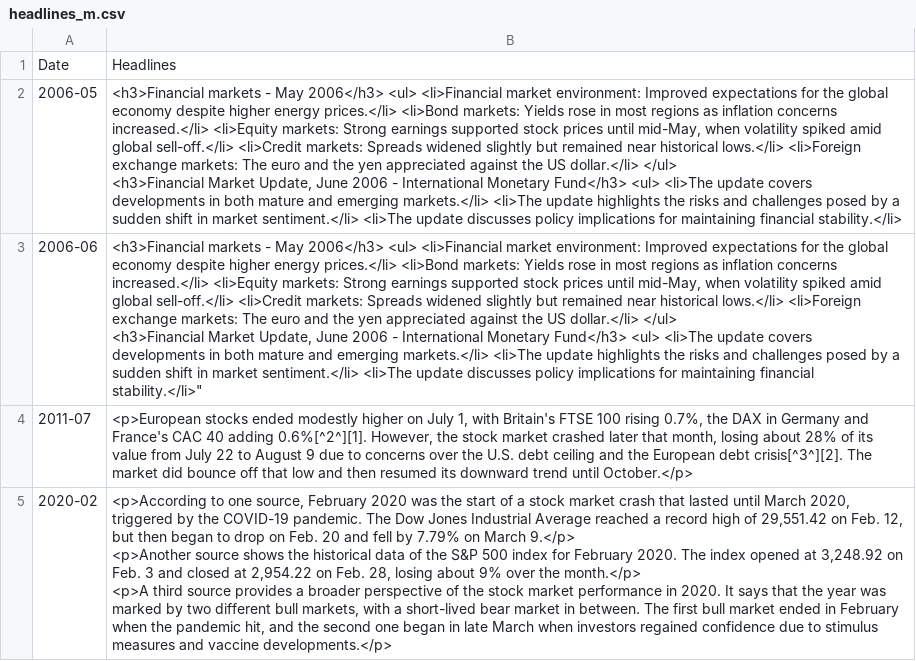
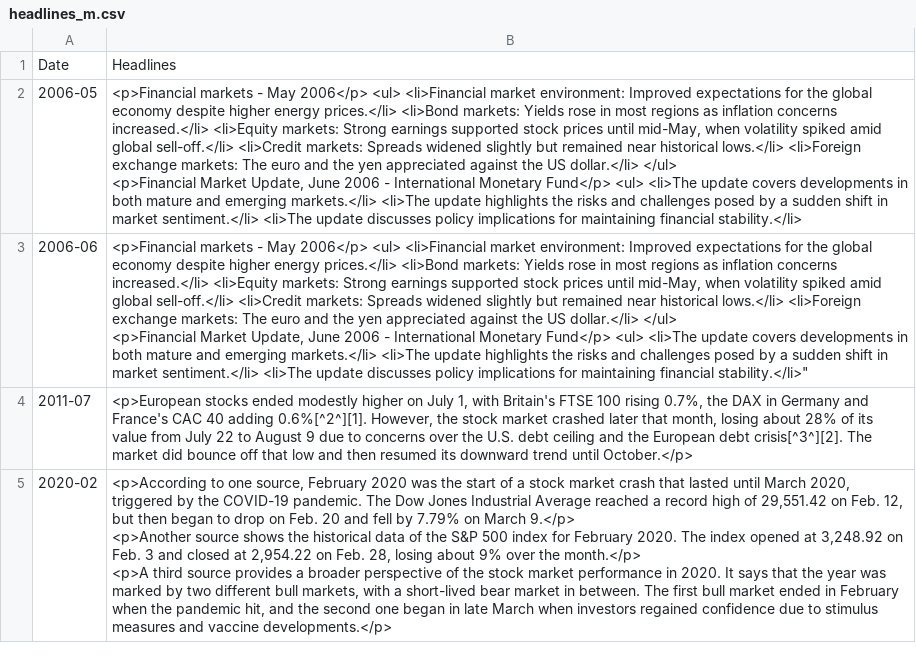
Before and after one commit to TomJohnH/streamlit-stock, a CSV file: headlines_m.csv, drawn as a sheet.

```diff
--- a/headlines_m.csv
+++ b/headlines_m.csv
@@ -1,8 +1,8 @@
 Date,Headlines
-2006-05,"<h3>Financial markets - May 2006</h3> <ul> <li>Financial market environment: Improved expectations for the global economy despite higher energy prices.</li> <li>Bond markets: Yields rose in most regions as inflation concerns increased.</li> <li>Equity markets: Strong earnings supported stock prices until mid-May, when volatility spiked amid global sell-off.</li> <li>Credit markets: Spreads widened slightly but remained near historical lows.</li> <li>Foreign exchange markets: The euro and the yen appreciated against the US dollar.</li> </ul>
-
-<h3>Financial Market Update, June 2006 - International Monetary Fund</h3> <ul> <li>The update covers developments in both mature and emerging markets.</li> <li>The update highlights the risks and challenges posed by a sudden shift in market sentiment.</li> <li>The update discusses policy implications for maintaining financial stability.</li>"
-2006-06,"<h3>Financial markets - May 2006</h3> <ul> <li>Financial market environment: Improved expectations for the global economy despite higher energy prices.</li> <li>Bond markets: Yields rose in most regions as inflation concerns increased.</li> <li>Equity markets: Strong earnings supported stock prices until mid-May, when volatility spiked amid global sell-off.</li> <li>Credit markets: Spreads widened slightly but remained near historical lows.</li> <li>Foreign exchange markets: The euro and the yen appreciated against the US dollar.</li> </ul>
-
-<h3>Financial Market Update, June 2006 - International Monetary Fund</h3> <ul> <li>The update covers developments in both mature and emerging markets.</li> <li>The update highlights the risks and challenges posed by a sudden shift in market sentiment.</li> <li>The update discusses policy implications for maintaining financial stability.</li>"""
+2006-05,"<p>Financial markets - May 2006</p> <ul> <li>Financial market environment: Improved expectations for the global economy despite higher energy prices.</li> <li>Bond markets: Yields rose in most regions as inflation concerns increased.</li> <li>Equity markets: Strong earnings supported stock prices until mid-May, when volatility spiked amid global sell-off.</li> <li>Credit markets: Spreads widened slightly but remained near historical lows.</li> <li>Foreign exchange markets: The euro and the yen appreciated against the US dollar.</li> </ul>
+
+<p>Financial Market Update, June 2006 - International Monetary Fund</p> <ul> <li>The update covers developments in both mature and emerging markets.</li> <li>The update highlights the risks and challenges posed by a sudden shift in market sentiment.</li> <li>The update discusses policy implications for maintaining financial stability.</li>"
+2006-06,"<p>Financial markets - May 2006</p> <ul> <li>Financial market environment: Improved expectations for the global economy despite higher energy prices.</li> <li>Bond markets: Yields rose in most regions as inflation concerns increased.</li> <li>Equity markets: Strong earnings supported stock prices until mid-May, when volatility spiked amid global sell-off.</li> <li>Credit markets: Spreads widened slightly but remained near historical lows.</li> <li>Foreign exchange markets: The euro and the yen appreciated against the US dollar.</li> </ul>
+
+<p>Financial Market Update, June 2006 - International Monetary Fund</p> <ul> <li>The update covers developments in both mature and emerging markets.</li> <li>The update highlights the risks and challenges posed by a sudden shift in market sentiment.</li> <li>The update discusses policy implications for maintaining financial stability.</li>"""
 2011-07,"<p>European stocks ended modestly higher on July 1, with Britain's FTSE 100 rising 0.7%, the DAX in Germany and France's CAC 40 adding 0.6%[^2^][1]. However, the stock market crashed later that month, losing about 28% of its value from July 22 to August 9 due to concerns over the U.S. debt ceiling and the European debt crisis[^3^][2]. The market did bounce off that low and then resumed its downward trend until October.</p>"
```
Also changed, not shown: 1 other file.
